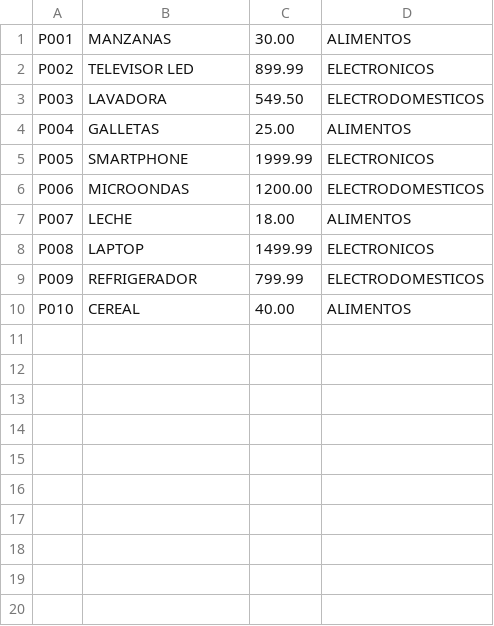
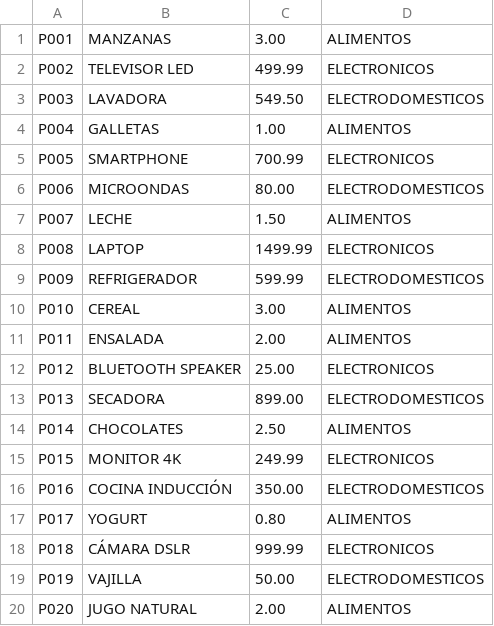
Before and after one commit to Tocny/proyecto1, a CSV file: proyecto/data/Productos.csv, drawn as a sheet.

```diff
--- a/proyecto/data/Productos.csv
+++ b/proyecto/data/Productos.csv
@@ -1,10 +1,20 @@
-P001,MANZANAS,30.00,ALIMENTOS
-P002,TELEVISOR LED,899.99,ELECTRONICOS
+P001,MANZANAS,3.00,ALIMENTOS
+P002,TELEVISOR LED,499.99,ELECTRONICOS
 P003,LAVADORA,549.50,ELECTRODOMESTICOS
-P004,GALLETAS,25.00,ALIMENTOS
-P005,SMARTPHONE,1999.99,ELECTRONICOS
-P006,MICROONDAS,1200.00,ELECTRODOMESTICOS
-P007,LECHE,18.00,ALIMENTOS
+P004,GALLETAS,1.00,ALIMENTOS
+P005,SMARTPHONE,700.99,ELECTRONICOS
+P006,MICROONDAS,80.00,ELECTRODOMESTICOS
+P007,LECHE,1.50,ALIMENTOS
 P008,LAPTOP,1499.99,ELECTRONICOS
-P009,REFRIGERADOR,799.99,ELECTRODOMESTICOS
-P010,CEREAL,40.00,ALIMENTOS
+P009,REFRIGERADOR,599.99,ELECTRODOMESTICOS
+P010,CEREAL,3.00,ALIMENTOS
+P011,ENSALADA,2.00,ALIMENTOS
+P012,BLUETOOTH SPEAKER,25.00,ELECTRONICOS
+P013,SECADORA,899.00,ELECTRODOMESTICOS
+P014,CHOCOLATES,2.50,ALIMENTOS
+P015,MONITOR 4K,249.99,ELECTRONICOS
+P016,COCINA INDUCCIÓN,350.00,ELECTRODOMESTICOS
+P017,YOGURT,0.80,ALIMENTOS
+P018,CÁMARA DSLR,999.99,ELECTRONICOS
+P019,VAJILLA,50.00,ELECTRODOMESTICOS
+P020,JUGO NATURAL,2.00,ALIMENTOS
```
Also changed, not shown: proyecto/data/Clientes.csv, 21 other files.
